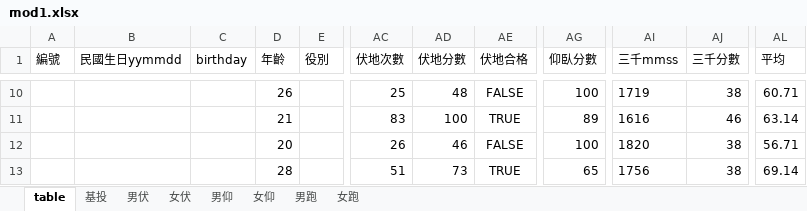
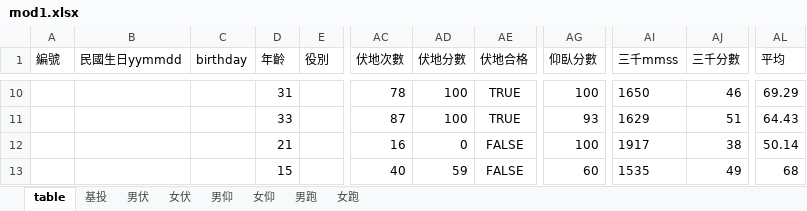
Before and after one commit to 0100Light/pe-calc, an Excel workbook: mod1.xlsx, sheet table, drawn as a sheet; only a part is shown, gaps mark what is left out; values as stored, in another font and other column widths than the file's, no borders; the diff covers the shown part only; the diff names each change by its address in the sheet, - before the commit and + after, or states it on an @@ line.

```diff
--- a/mod1.xlsx (sheet table)
+++ b/mod1.xlsx (sheet table)
-D10 (年齡): 26
+D10 (年齡): 31
-AC10 (伏地次數): 25
+AC10 (伏地次數): 78
-AD10 (伏地分數): 48
+AD10 (伏地分數): 100
-AE10 (伏地合格): FALSE
+AE10 (伏地合格): TRUE
-AI10 (三千mmss): 1719
+AI10 (三千mmss): 1650
-AJ10 (三千分數): 38
+AJ10 (三千分數): 46
-AL10 (平均): 60.71
+AL10 (平均): 69.29
-D11 (年齡): 21
+D11 (年齡): 33
-AC11 (伏地次數): 83
+AC11 (伏地次數): 87
-AG11 (仰臥分數): 89
+AG11 (仰臥分數): 93
-AI11 (三千mmss): 1616
+AI11 (三千mmss): 1629
-AJ11 (三千分數): 46
+AJ11 (三千分數): 51
-AL11 (平均): 63.14
+AL11 (平均): 64.43
-D12 (年齡): 20
+D12 (年齡): 21
-AC12 (伏地次數): 26
+AC12 (伏地次數): 16
-AD12 (伏地分數): 46
+AD12 (伏地分數): 0
-AI12 (三千mmss): 1820
+AI12 (三千mmss): 1917
-AL12 (平均): 56.71
+AL12 (平均): 50.14
-D13 (年齡): 28
+D13 (年齡): 15
-AC13 (伏地次數): 51
+AC13 (伏地次數): 40
-AD13 (伏地分數): 73
+AD13 (伏地分數): 59
-AE13 (伏地合格): TRUE
+AE13 (伏地合格): FALSE
-AG13 (仰臥分數): 65
+AG13 (仰臥分數): 60
-AI13 (三千mmss): 1756
+AI13 (三千mmss): 1535
-AJ13 (三千分數): 38
+AJ13 (三千分數): 49
-AL13 (平均): 69.14
+AL13 (平均): 68
```
Also changed, not shown: 15 added rows, 15 removed rows and 130 edited cells elsewhere in this sheet, formulas that keep their value.
